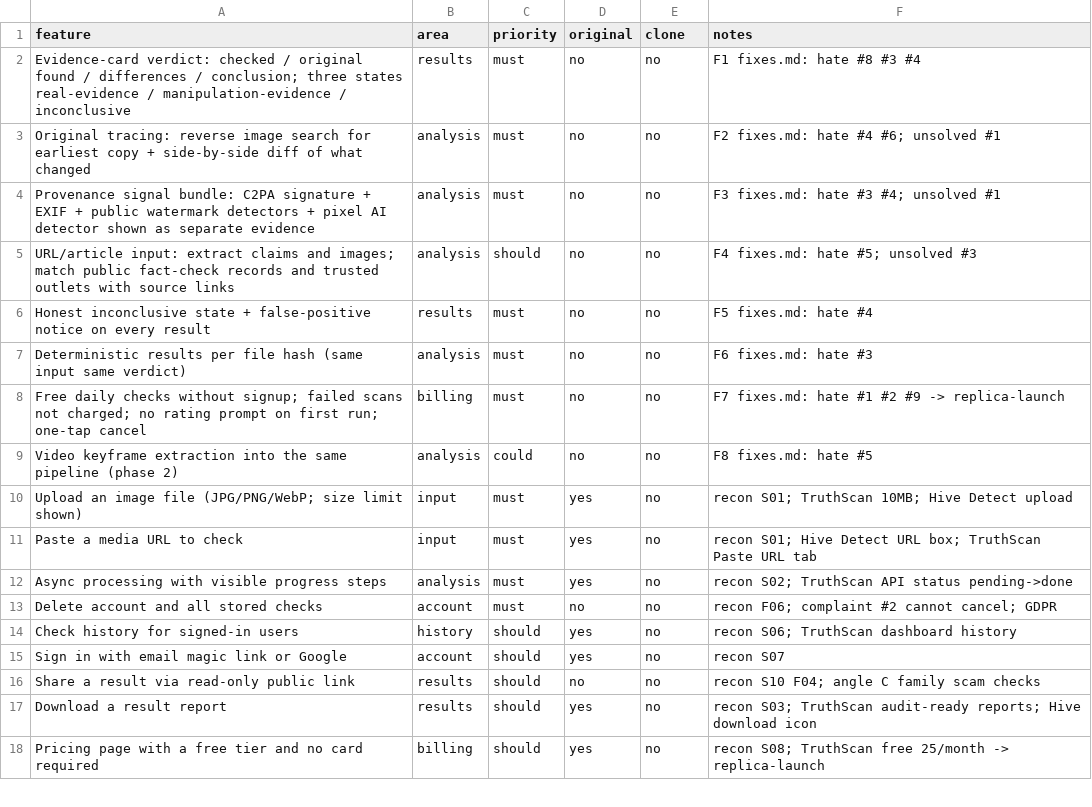
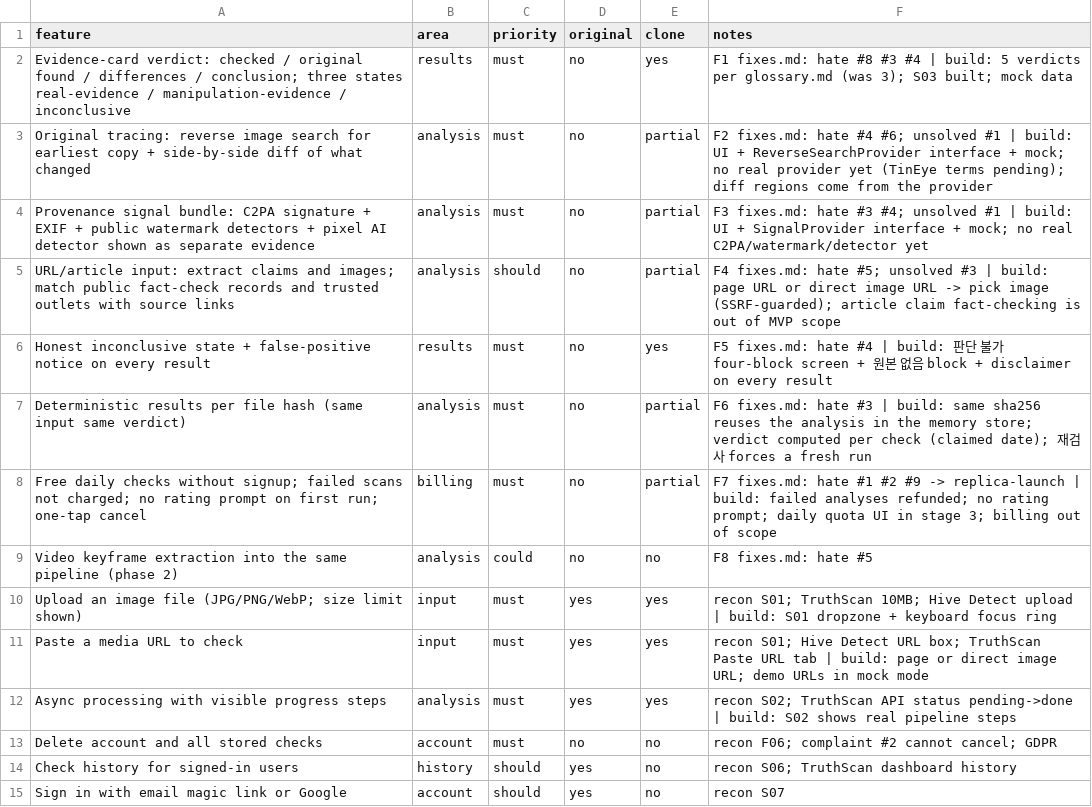
Before and after one commit to JUNGSEHOON-AutoML/AI-_Pairsight, a CSV file: replica/features.csv, drawn as a sheet; only a part is shown; the shorter side is filled out with more unchanged rows.

```diff
--- a/replica/features.csv
+++ b/replica/features.csv
@@ -1,13 +1,13 @@
 feature,area,priority,original,clone,notes
-Evidence-card verdict: checked / original found / differences / conclusion; three states real-evidence / manipulation-evidence / inconclusive,results,must,no,no,F1 fixes.md: hate #8 #3 #4
-Original tracing: reverse image search for earliest copy + side-by-side diff of what changed,analysis,must,no,no,F2 fixes.md: hate #4 #6; unsolved #1
-Provenance signal bundle: C2PA signature + EXIF + public watermark detectors + pixel AI detector shown as separate evidence,analysis,must,no,no,F3 fixes.md: hate #3 #4; unsolved #1
-URL/article input: extract claims and images; match public fact-check records and trusted outlets with source links,analysis,should,no,no,F4 fixes.md: hate #5; unsolved #3
-Honest inconclusive state + false-positive notice on every result,results,must,no,no,F5 fixes.md: hate #4
-Deterministic results per file hash (same input same verdict),analysis,must,no,no,F6 fixes.md: hate #3
-Free daily checks without signup; failed scans not charged; no rating prompt on first run; one-tap cancel,billing,must,no,no,F7 fixes.md: hate #1 #2 #9 -> replica-launch
+Evidence-card verdict: checked / original found / differences / conclusion; three states real-evidence / manipulation-evidence / inconclusive,results,must,no,yes,F1 fixes.md: hate #8 #3 #4 | build: 5 verdicts per glossary.md (was 3); S03 built; mock data
+Original tracing: reverse image search for earliest copy + side-by-side diff of what changed,analysis,must,no,partial,F2 fixes.md: hate #4 #6; unsolved #1 | build: UI + ReverseSearchProvider interface + mock; no real provider yet (TinEye terms pending); diff regions come from the provider
+Provenance signal bundle: C2PA signature + EXIF + public watermark detectors + pixel AI detector shown as separate evidence,analysis,must,no,partial,F3 fixes.md: hate #3 #4; unsolved #1 | build: UI + SignalProvider interface + mock; no real C2PA/watermark/detector yet
+URL/article input: extract claims and images; match public fact-check records and trusted outlets with source links,analysis,should,no,partial,F4 fixes.md: hate #5; unsolved #3 | build: page URL or direct image URL -> pick image (SSRF-guarded); article claim fact-checking is out of MVP scope
+Honest inconclusive state + false-positive notice on every result,results,must,no,yes,F5 fixes.md: hate #4 | build: 판단 불가 four-block screen + 원본 없음 block + disclaimer on every result
+Deterministic results per file hash (same input same verdict),analysis,must,no,partial,F6 fixes.md: hate #3 | build: same sha256 reuses the analysis in the memory store; verdict computed per check (claimed date); 재검사 forces a fresh run
+Free daily checks without signup; failed scans not charged; no rating prompt on first run; one-tap cancel,billing,must,no,partial,F7 fixes.md: hate #1 #2 #9 -> replica-launch | build: failed analyses refunded; no rating prompt; daily quota UI in stage 3; billing out of scope
 Video keyframe extraction into the same pipeline (phase 2),analysis,could,no,no,F8 fixes.md: hate #5
-Upload an image file (JPG/PNG/WebP; size limit shown),input,must,yes,no,recon S01; TruthScan 10MB; Hive Detect upload
-Paste a media URL to check,input,must,yes,no,recon S01; Hive Detect URL box; TruthScan Paste URL tab
-Async processing with visible progress steps,analysis,must,yes,no,recon S02; TruthScan API status pending->done
+Upload an image file (JPG/PNG/WebP; size limit shown),input,must,yes,yes,recon S01; TruthScan 10MB; Hive Detect upload | build: S01 dropzone + keyboard focus ring
+Paste a media URL to check,input,must,yes,yes,recon S01; Hive Detect URL box; TruthScan Paste URL tab | build: page or direct image URL; demo URLs in mock mode
+Async processing with visible progress steps,analysis,must,yes,yes,recon S02; TruthScan API status pending->done | build: S02 shows real pipeline steps
 Delete account and all stored checks,account,must,no,no,recon F06; complaint #2 cannot cancel; GDPR
```
Also changed, not shown: 26 other files.
